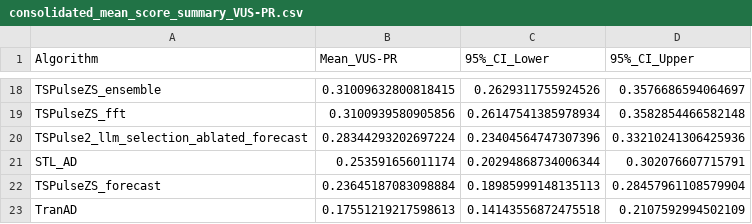
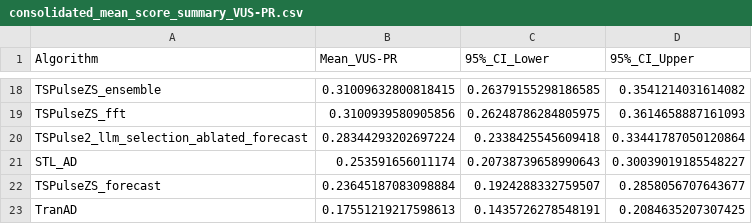
Before and after one commit to seokjeongeum/TSB-AD, a CSV file: comparison_results/consolidated_mean_score_summary_VUS-PR.csv, drawn as a sheet; only a part is shown, gaps mark what is left out; the diff covers the shown part only; the diff names each change by its address in the sheet, - before the commit and + after, or states it on an @@ line.

```diff
--- a/comparison_results/consolidated_mean_score_summary_VUS-PR.csv
+++ b/comparison_results/consolidated_mean_score_summary_VUS-PR.csv
-C18 (95%_CI_Lower): 0.2629311755924526
+C18 (95%_CI_Lower): 0.26379155298186585
-D18 (95%_CI_Upper): 0.3576686594064697
+D18 (95%_CI_Upper): 0.3541214031614082
-C19 (95%_CI_Lower): 0.26147541385978934
+C19 (95%_CI_Lower): 0.26248786284805975
-D19 (95%_CI_Upper): 0.3582854466582148
+D19 (95%_CI_Upper): 0.3614658887161093
-C20 (95%_CI_Lower): 0.23404564747307396
+C20 (95%_CI_Lower): 0.2338425545609418
-D20 (95%_CI_Upper): 0.33210241306425936
+D20 (95%_CI_Upper): 0.33441787050120864
-C21 (95%_CI_Lower): 0.20294868734006344
+C21 (95%_CI_Lower): 0.20738739658990643
-D21 (95%_CI_Upper): 0.302076607715791
+D21 (95%_CI_Upper): 0.30039019185548227
-C22 (95%_CI_Lower): 0.18985999148135113
+C22 (95%_CI_Lower): 0.1924288332759507
-D22 (95%_CI_Upper): 0.28457961108579904
+D22 (95%_CI_Upper): 0.2858056707643677
-C23 (95%_CI_Lower): 0.14143556872475518
+C23 (95%_CI_Lower): 0.1435726278548191
-D23 (95%_CI_Upper): 0.2107592994502109
+D23 (95%_CI_Upper): 0.2084635207307425
```
Also changed, not shown: 32 edited cells elsewhere in this file, 6 other files.
